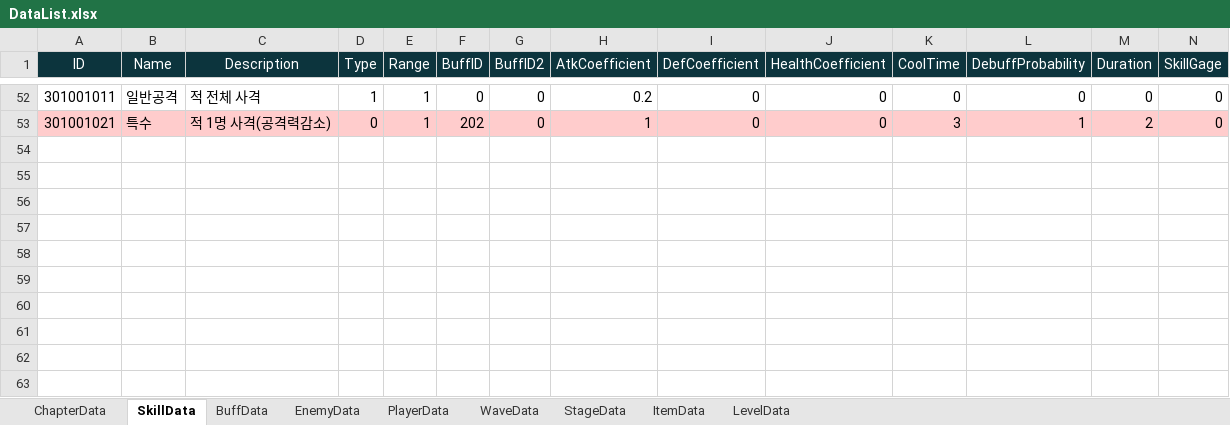
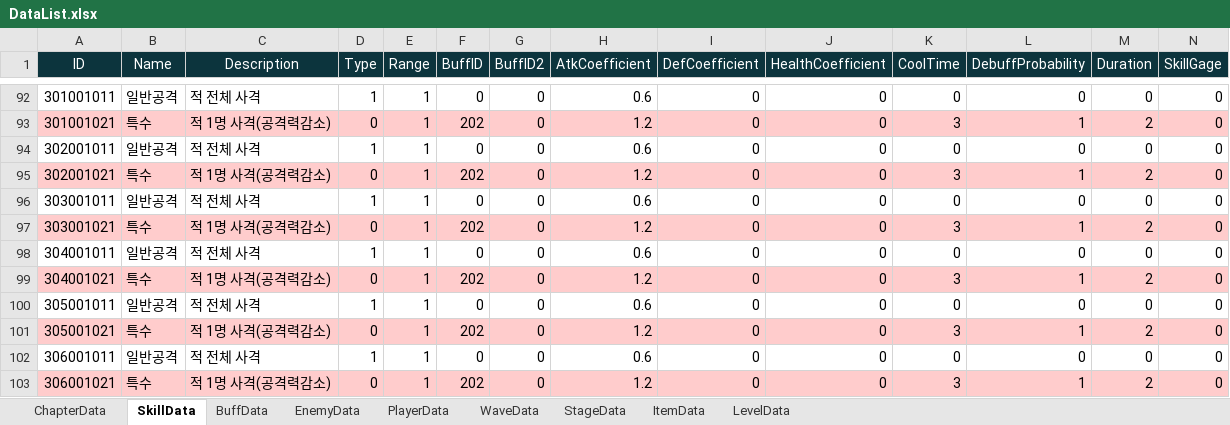
Before and after one commit to Leah001025/Purusha, an Excel workbook: Assets/RawData/DataBase/Excel/DataList.xlsx, sheet SkillData, drawn as a sheet; only a part is shown, gaps mark what is left out; values as stored, in another font and other column widths than the file's, no borders; addresses are those after the commit; rows hold the shown columns only; the diff covers the shown part only; the diff names each change by its address in the sheet, - before the commit and + after, or states it on an @@ line.

```diff
--- a/Assets/RawData/DataBase/Excel/DataList.xlsx (sheet SkillData)
+++ b/Assets/RawData/DataBase/Excel/DataList.xlsx (sheet SkillData)
-H92 (AtkCoefficient): 0.2
+H92 (AtkCoefficient): 0.6
-H93 (AtkCoefficient): 1
+H93 (AtkCoefficient): 1.2
+row 94: 302001011 | 일반공격 | 적 전체 사격 | 1 | 1 | 0 | 0 | 0.6 | 0 | 0 | 0 | 0 | 0 | 0
+row 95: 302001021 | 특수 | 적 1명 사격(공격력감소) | 0 | 1 | 202 | 0 | 1.2 | 0 | 0 | 3 | 1 | 2 | 0
+row 96: 303001011 | 일반공격 | 적 전체 사격 | 1 | 1 | 0 | 0 | 0.6 | 0 | 0 | 0 | 0 | 0 | 0
+row 97: 303001021 | 특수 | 적 1명 사격(공격력감소) | 0 | 1 | 202 | 0 | 1.2 | 0 | 0 | 3 | 1 | 2 | 0
+row 98: 304001011 | 일반공격 | 적 전체 사격 | 1 | 1 | 0 | 0 | 0.6 | 0 | 0 | 0 | 0 | 0 | 0
+row 99: 304001021 | 특수 | 적 1명 사격(공격력감소) | 0 | 1 | 202 | 0 | 1.2 | 0 | 0 | 3 | 1 | 2 | 0
+row 100: 305001011 | 일반공격 | 적 전체 사격 | 1 | 1 | 0 | 0 | 0.6 | 0 | 0 | 0 | 0 | 0 | 0
+row 101: 305001021 | 특수 | 적 1명 사격(공격력감소) | 0 | 1 | 202 | 0 | 1.2 | 0 | 0 | 3 | 1 | 2 | 0
+row 102: 306001011 | 일반공격 | 적 전체 사격 | 1 | 1 | 0 | 0 | 0.6 | 0 | 0 | 0 | 0 | 0 | 0
+row 103: 306001021 | 특수 | 적 1명 사격(공격력감소) | 0 | 1 | 202 | 0 | 1.2 | 0 | 0 | 3 | 1 | 2 | 0
```
Also changed, not shown: 40 added rows and 1 edited cell elsewhere in this sheet, sheet WaveData, sheet EnemyData, 11 other files.
